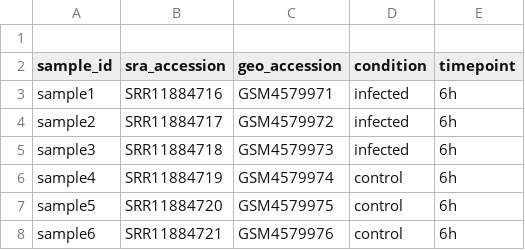
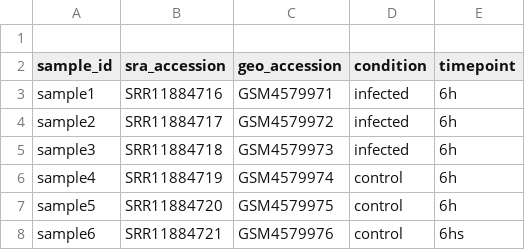
Before and after one commit to Keith260117/rna-seq-analysis, a CSV file: data/metadata.csv, drawn as a sheet.

```diff
--- a/data/metadata.csv
+++ b/data/metadata.csv
@@ -7,2 +7,2 @@ sample4,SRR11884719,GSM4579974,control,6h
 sample5,SRR11884720,GSM4579975,control,6h
-sample6,SRR11884721,GSM4579976,control,6h
+sample6,SRR11884721,GSM4579976,control,6hs
```
Also changed, not shown: 49 other files.
